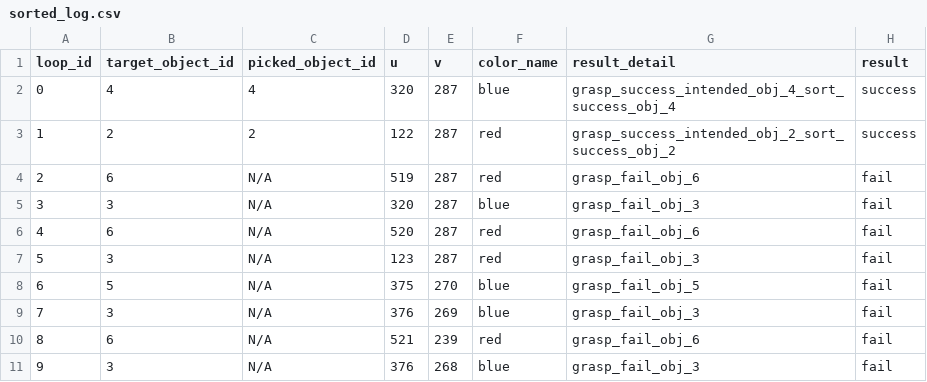
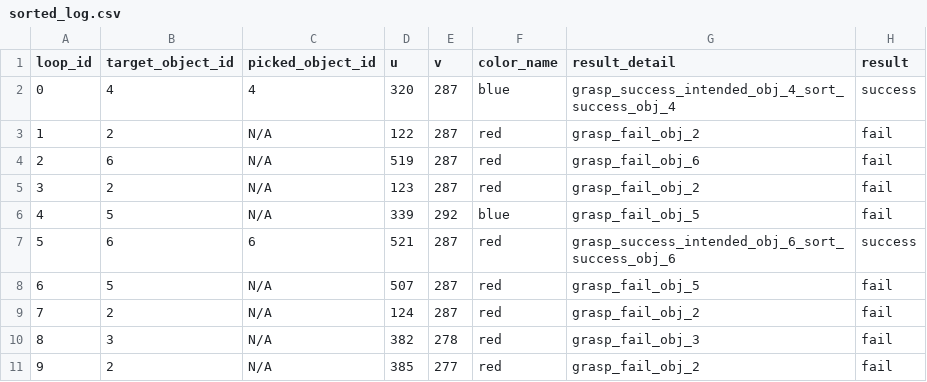
Before and after one commit to kochamii-312/physical-ai, a CSV file: sorted_log.csv, drawn as a sheet.

```diff
--- a/sorted_log.csv
+++ b/sorted_log.csv
@@ -2,10 +2,10 @@ loop_id,target_object_id,picked_object_id,u,v,color_name,result_detail,result
 0,4,4,320,287,blue,grasp_success_intended_obj_4_sort_success_obj_4,success
-1,2,2,122,287,red,grasp_success_intended_obj_2_sort_success_obj_2,success
+1,2,N/A,122,287,red,grasp_fail_obj_2,fail
 2,6,N/A,519,287,red,grasp_fail_obj_6,fail
-3,3,N/A,320,287,blue,grasp_fail_obj_3,fail
-4,6,N/A,520,287,red,grasp_fail_obj_6,fail
-5,3,N/A,123,287,red,grasp_fail_obj_3,fail
-6,5,N/A,375,270,blue,grasp_fail_obj_5,fail
-7,3,N/A,376,269,blue,grasp_fail_obj_3,fail
-8,6,N/A,521,239,red,grasp_fail_obj_6,fail
-9,3,N/A,376,268,blue,grasp_fail_obj_3,fail
+3,2,N/A,123,287,red,grasp_fail_obj_2,fail
+4,5,N/A,339,292,blue,grasp_fail_obj_5,fail
+5,6,6,521,287,red,grasp_success_intended_obj_6_sort_success_obj_6,success
+6,5,N/A,507,287,red,grasp_fail_obj_5,fail
+7,2,N/A,124,287,red,grasp_fail_obj_2,fail
+8,3,N/A,382,278,red,grasp_fail_obj_3,fail
+9,2,N/A,385,277,red,grasp_fail_obj_2,fail
```
Also changed, not shown: 10 other files.
